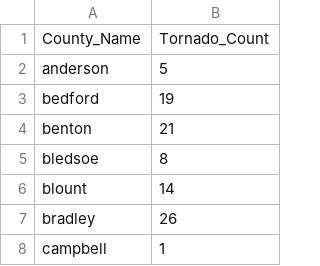
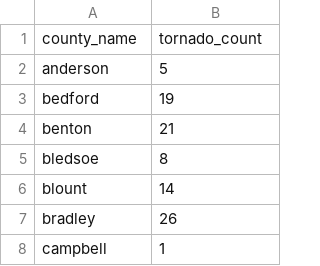
Before and after one commit to chrismgentry/GIS1-Exercise-2, a CSV file: Data/tn_tornadoes.csv, drawn as a sheet; only a part is shown; removed rows and columns are numbered as before the commit, all else as after; the diff names each change by its address in the sheet, - before the commit and + after, or states it on an @@ line.

```diff
--- a/Data/tn_tornadoes.csv
+++ b/Data/tn_tornadoes.csv
-row 1: County_Name | Tornado_Count
+row 1: county_name | tornado_count
```
Also changed, not shown: Data/ev_stations.csv.
